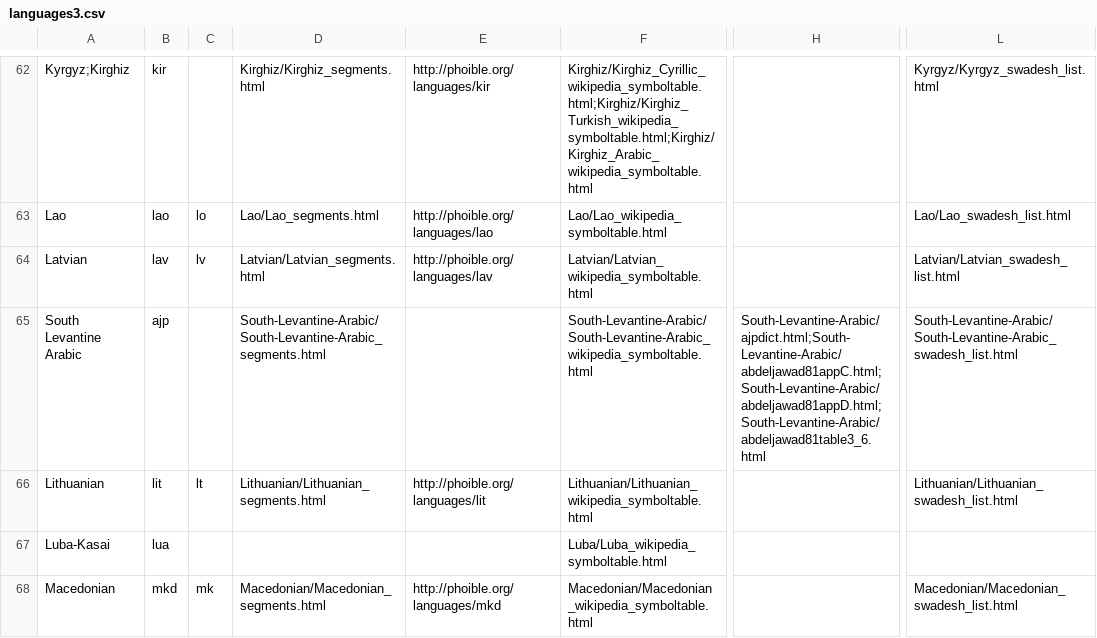
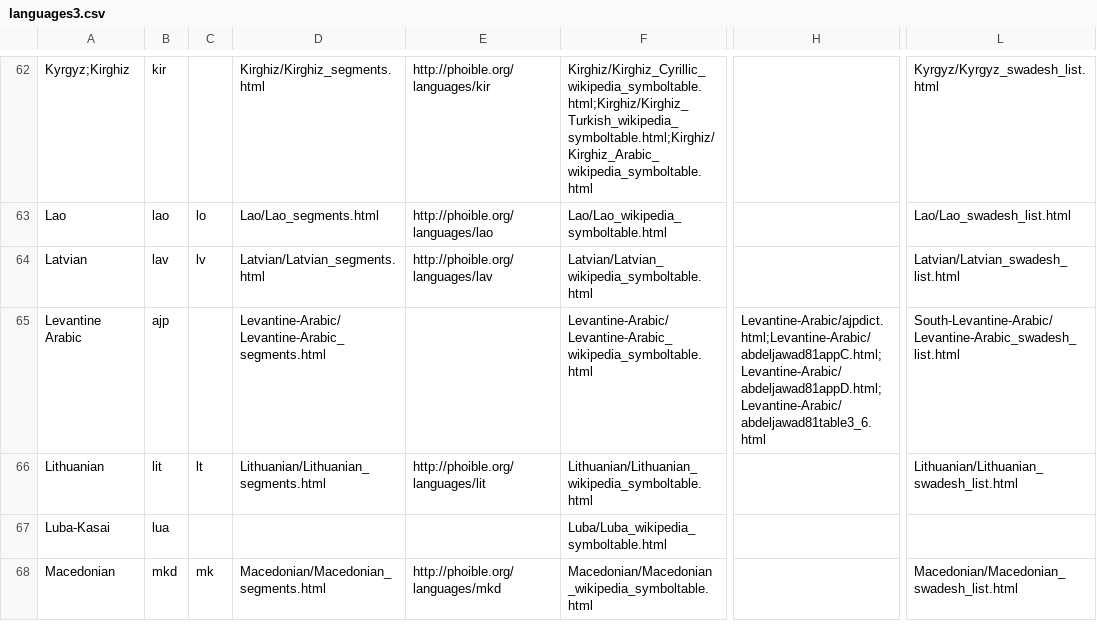
Before and after one commit to uiuc-sst/g2ps, a CSV file: _config/languages3.csv, drawn as a sheet; only a part is shown, gaps mark what is left out; the diff names each change by its address in the sheet, - before the commit and + after, or states it on an @@ line.

Commit message:
Changed South-Levantine-Arabic to Levantine-Arabc

```diff
--- a/_config/languages3.csv
+++ b/_config/languages3.csv
-A65: South Levantine Arabic
+A65: Levantine Arabic
-D65: South-Levantine-Arabic/South-Levantine-Arabic_segments.html
+D65: Levantine-Arabic/Levantine-Arabic_segments.html
-F65: South-Levantine-Arabic/South-Levantine-Arabic_wikipedia_symboltable.html
+F65: Levantine-Arabic/Levantine-Arabic_wikipedia_symboltable.html
-H65: South-Levantine-Arabic/ajpdict.html;South-Levantine-Arabic/abdeljawad81appC.html;South-Levantine-Arabic/abdeljawad81appD.html;South-Levantine-Arabic/abdeljawad81table3_6.html
+H65: Levantine-Arabic/ajpdict.html;Levantine-Arabic/abdeljawad81appC.html;Levantine-Arabic/abdeljawad81appD.html;Levantine-Arabic/abdeljawad81table3_6.html
-L65: South-Levantine-Arabic/South-Levantine-Arabic_swadesh_list.html
+L65: South-Levantine-Arabic/Levantine-Arabic_swadesh_list.html
```
Also changed, not shown: 18 other files.
